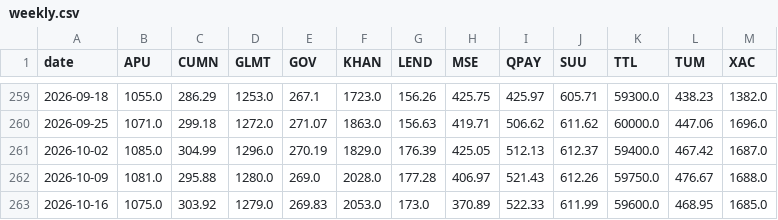
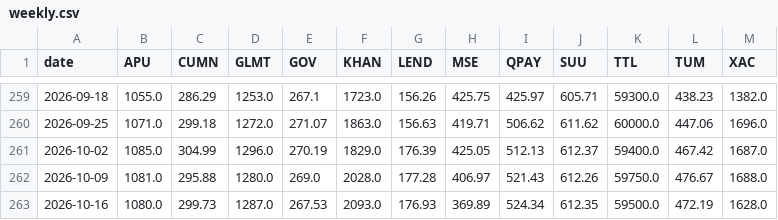
Before and after one commit to RavenBazooka/mse-tracker, a CSV file: data/weekly.csv, drawn as a sheet; only a part is shown, gaps mark what is left out.

```diff
--- a/data/weekly.csv
+++ b/data/weekly.csv
@@ -262,2 +262,2 @@
 2026-10-09,1081.0,295.88,1280.0,269.0,2028.0,177.28,406.97,521.43,612.26,59750.0,476.67,1688.0
-2026-10-16,1075.0,303.92,1279.0,269.83,2053.0,173.0,370.89,522.33,611.99,59600.0,468.95,1685.0
+2026-10-16,1080.0,299.73,1287.0,267.53,2093.0,176.93,369.89,524.34,612.35,59500.0,472.19,1628.0
```
Also changed, not shown: 3 other files.
